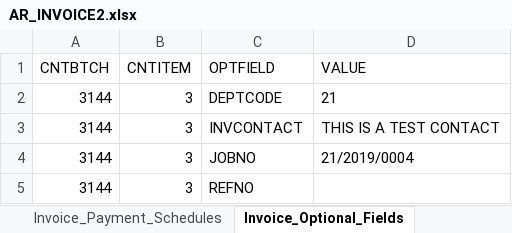
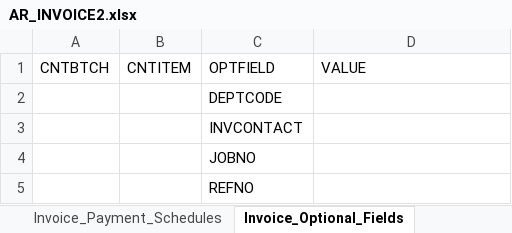
Before and after one commit to DPBandA/job-management-tracking-system, an Excel workbook: src/main/resources/reports/AR_INVOICE2.xlsx, sheet Invoice_Optional_Fields, drawn as a sheet; values as stored, in another font and other column widths than the file's, no borders; the diff names each change by its address in the sheet, - before the commit and + after, or states it on an @@ line.

```diff
--- a/src/main/resources/reports/AR_INVOICE2.xlsx (sheet Invoice_Optional_Fields)
+++ b/src/main/resources/reports/AR_INVOICE2.xlsx (sheet Invoice_Optional_Fields)
-A2:A5: 3144
+A2:A5: (empty)
-B2:B5: 3
+B2:B5: (empty)
-D2: 21
+D2: (empty)
-D3: THIS IS A TEST CONTACT
+D3: (empty)
-D4: 21/2019/0004
+D4: (empty)
```
Also changed, not shown: sheet Invoice_Details, sheet Invoices, 2 other files.
